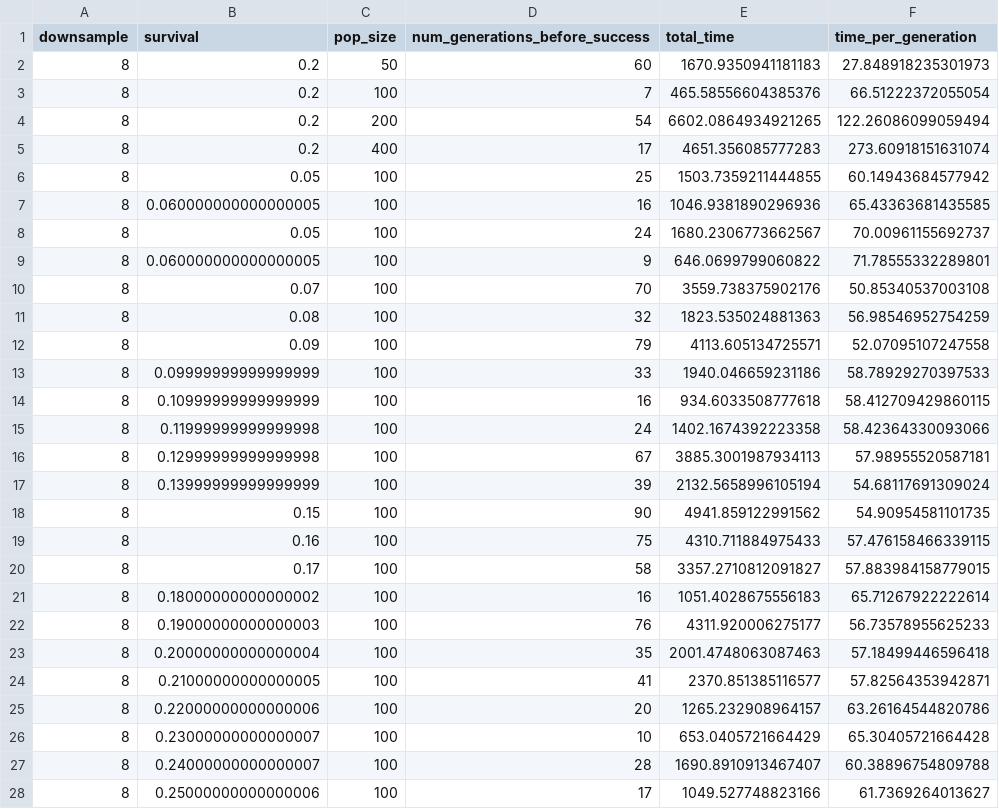
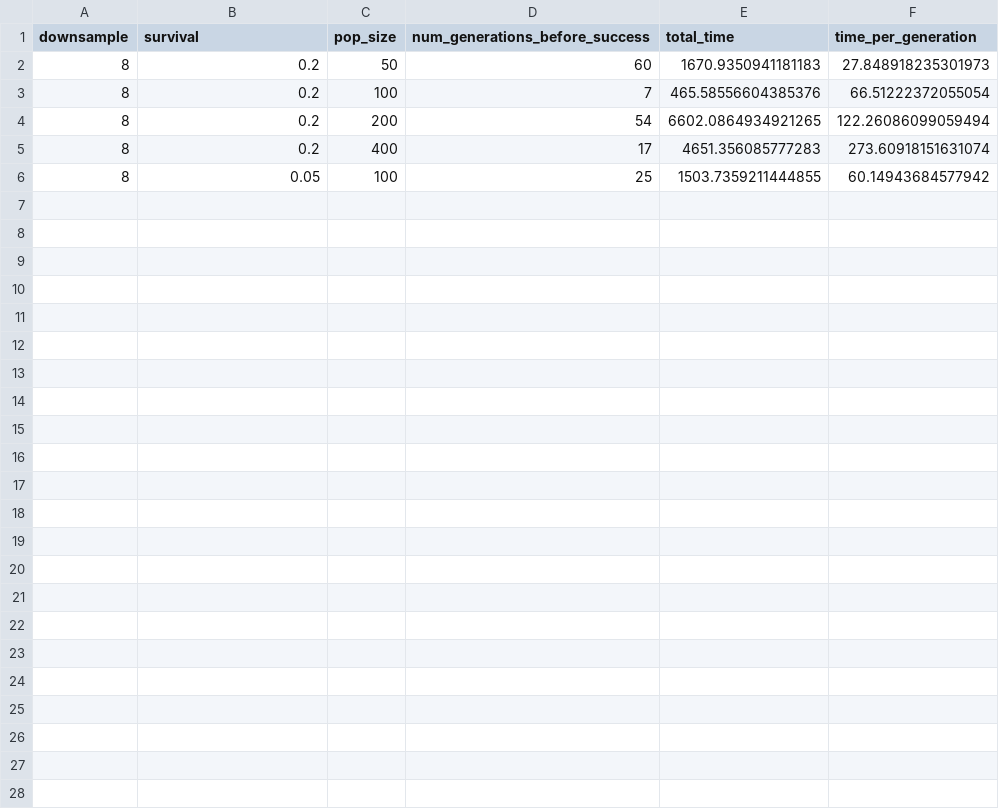
Before and after one commit to paigeweber13/transfer-learning-across-platformer-games, a CSV file: experiments/smw-first-to-4000-pop-size.csv, drawn as a sheet.

Commit message:
correction: moved survival rate data to proper file

```diff
--- a/experiments/smw-first-to-4000-pop-size.csv
+++ b/experiments/smw-first-to-4000-pop-size.csv
@@ -6,23 +6 @@ downsample,survival,pop_size,num_generations_before_success,total_time,time_per_
 8,0.05,100,25,1503.7359211444855,60.14943684577942
-8,0.060000000000000005,100,16,1046.9381890296936,65.43363681435585
-8,0.05,100,24,1680.2306773662567,70.00961155692737
-8,0.060000000000000005,100,9,646.0699799060822,71.78555332289801
-8,0.07,100,70,3559.738375902176,50.85340537003108
-8,0.08,100,32,1823.535024881363,56.98546952754259
-8,0.09,100,79,4113.605134725571,52.07095107247558
-8,0.09999999999999999,100,33,1940.046659231186,58.78929270397533
-8,0.10999999999999999,100,16,934.6033508777618,58.412709429860115
-8,0.11999999999999998,100,24,1402.1674392223358,58.42364330093066
-8,0.12999999999999998,100,67,3885.3001987934113,57.98955520587181
-8,0.13999999999999999,100,39,2132.5658996105194,54.68117691309024
-8,0.15,100,90,4941.859122991562,54.90954581101735
-8,0.16,100,75,4310.711884975433,57.476158466339115
-8,0.17,100,58,3357.2710812091827,57.883984158779015
-8,0.18000000000000002,100,16,1051.4028675556183,65.71267922222614
-8,0.19000000000000003,100,76,4311.920006275177,56.73578955625233
-8,0.20000000000000004,100,35,2001.4748063087463,57.18499446596418
-8,0.21000000000000005,100,41,2370.851385116577,57.82564353942871
-8,0.22000000000000006,100,20,1265.232908964157,63.26164544820786
-8,0.23000000000000007,100,10,653.0405721664429,65.30405721664428
-8,0.24000000000000007,100,28,1690.8910913467407,60.38896754809788
-8,0.25000000000000006,100,17,1049.527748823166,61.7369264013627
```
Also changed, not shown: experiments/smw-first-to-4000-survival-rate.csv.
